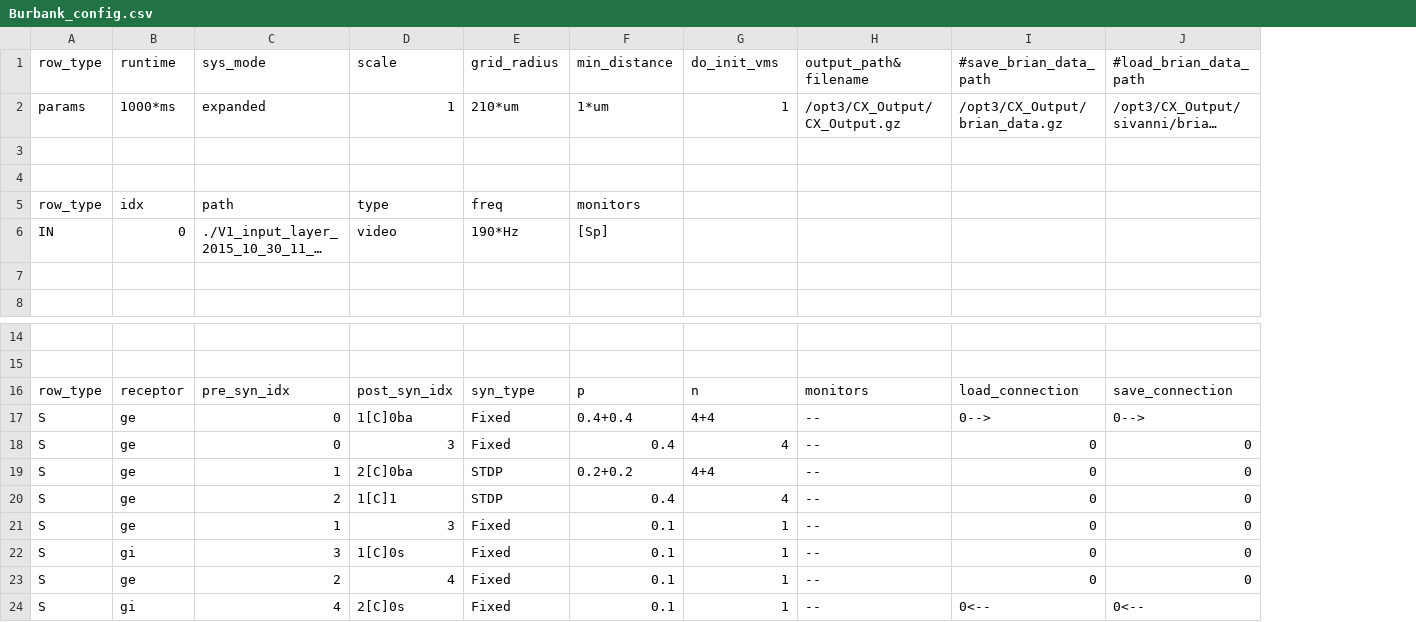
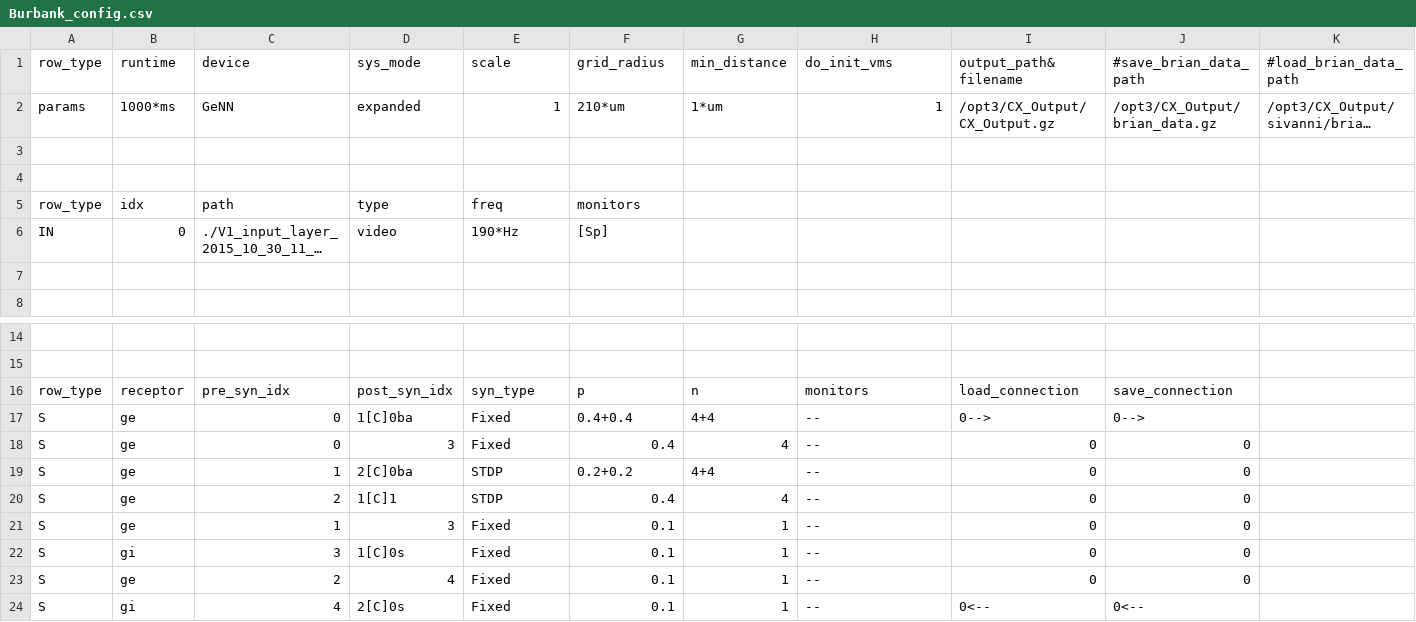
Before and after one commit to VisualNeuroscience-UH/CxSystem, a CSV file: Burbank_config.csv, drawn as a sheet; only a part is shown, gaps mark what is left out; long unchanged cells end in …; addresses are those after the commit; the diff names each change by its address in the sheet, - before the commit and + after, or states it on an @@ line.

```diff
--- a/Burbank_config.csv
+++ b/Burbank_config.csv
+column I (output_path&filename), row 2: /opt3/CX_Output/CX_Output.gz; rows 16-24: load_connection | 0--> | 0 | 0 | 0 | 0 | 0 | 0 | 0<--
-C1: sys_mode
+C1: device
-D1: scale
+D1: sys_mode
-E1: grid_radius
+E1: scale
-F1: min_distance
+F1: grid_radius
-G1: do_init_vms
+G1: min_distance
-H1: output_path&filename
+H1: do_init_vms
-C2 (device): expanded
+C2 (device): GeNN
-D2 (sys_mode): 1
+D2 (sys_mode): expanded
-E2 (scale): 210*um
+E2 (scale): 1
-F2 (grid_radius): 1*um
+F2 (grid_radius): 210*um
-G2 (min_distance): 1
+G2 (min_distance): 1*um
-H2 (do_init_vms): /opt3/CX_Output/CX_Output.gz
+H2 (do_init_vms): 1
-J16 (#save_brian_data_path): load_connection
+J16 (#save_brian_data_path): save_connection
-K16 (#load_brian_data_path): save_connection
+K16 (#load_brian_data_path): (empty)
-K17 (#load_brian_data_path): 0-->
+K17 (#load_brian_data_path): (empty)
-K18:K23 (#load_brian_data_path): 0
+K18:K23 (#load_brian_data_path): (empty)
-K24 (#load_brian_data_path): 0<--
+K24 (#load_brian_data_path): (empty)
```
Also changed, not shown: LightConfigForTesting.csv, Markram_config_file.csv, 3 other files.
